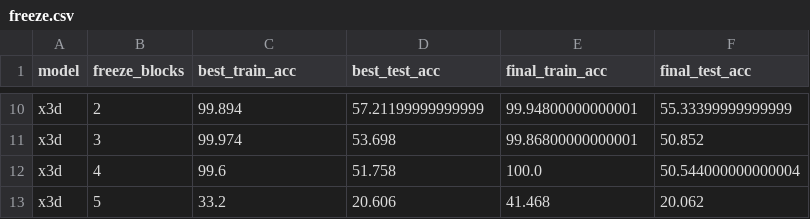
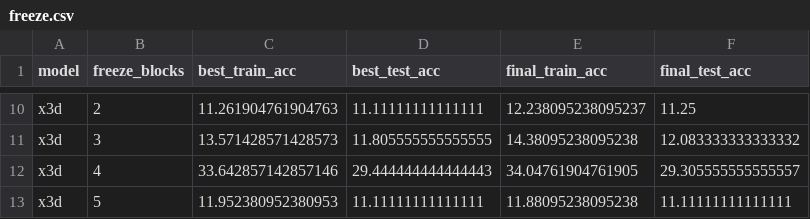
Before and after one commit to Kugelblitz25/sign2speech, a CSV file: experiments/freeze.csv, drawn as a sheet; only a part is shown, gaps mark what is left out; the diff covers the shown part only; the diff names each change by its address in the sheet, - before the commit and + after, or states it on an @@ line.

```diff
--- a/experiments/freeze.csv
+++ b/experiments/freeze.csv
-C10 (best_train_acc): 99.894
+C10 (best_train_acc): 11.261904761904763
-D10 (best_test_acc): 57.21199999999999
+D10 (best_test_acc): 11.11111111111111
-E10 (final_train_acc): 99.94800000000001
+E10 (final_train_acc): 12.238095238095237
-F10 (final_test_acc): 55.33399999999999
+F10 (final_test_acc): 11.25
-C11 (best_train_acc): 99.974
+C11 (best_train_acc): 13.571428571428573
-D11 (best_test_acc): 53.698
+D11 (best_test_acc): 11.805555555555555
-E11 (final_train_acc): 99.86800000000001
+E11 (final_train_acc): 14.38095238095238
-F11 (final_test_acc): 50.852
+F11 (final_test_acc): 12.083333333333332
-C12 (best_train_acc): 99.6
+C12 (best_train_acc): 33.642857142857146
-D12 (best_test_acc): 51.758
+D12 (best_test_acc): 29.444444444444443
-E12 (final_train_acc): 100.0
+E12 (final_train_acc): 34.04761904761905
-F12 (final_test_acc): 50.544000000000004
+F12 (final_test_acc): 29.305555555555557
-C13 (best_train_acc): 33.2
+C13 (best_train_acc): 11.952380952380953
-D13 (best_test_acc): 20.606
+D13 (best_test_acc): 11.11111111111111
-E13 (final_train_acc): 41.468
+E13 (final_train_acc): 11.88095238095238
-F13 (final_test_acc): 20.062
+F13 (final_test_acc): 11.11111111111111
```
Also changed, not shown: 32 edited cells elsewhere in this file, 31 other files.
